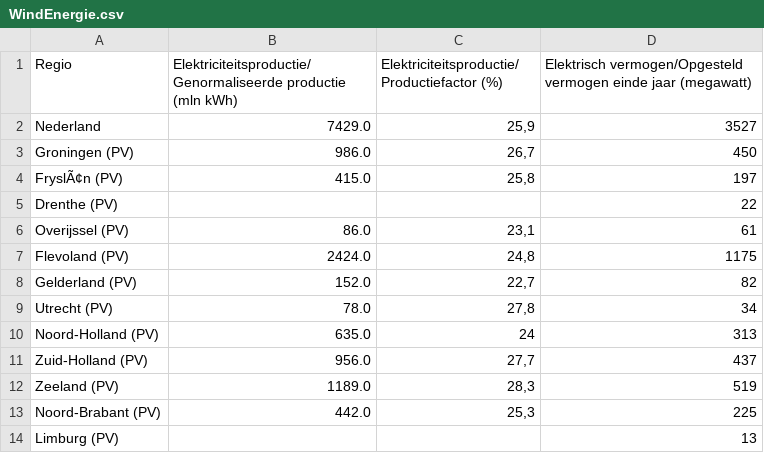
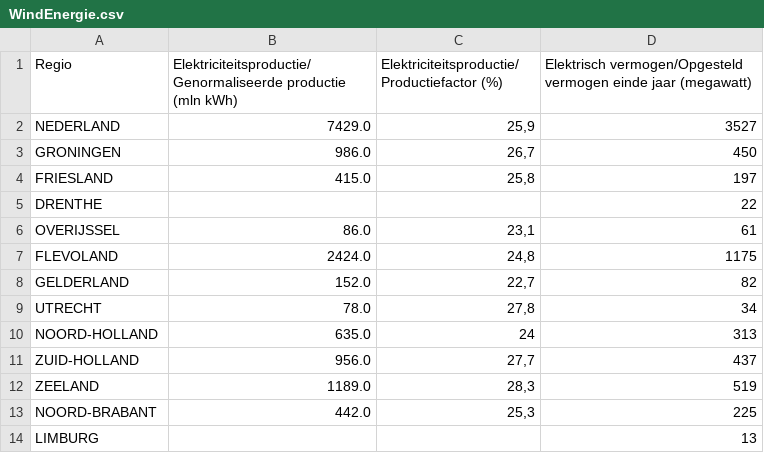
Before and after one commit to lucasnijder/2AMD20-group19, a CSV file: 2_preprocessed_data/WindEnergie.csv, drawn as a sheet.

```diff
--- a/2_preprocessed_data/WindEnergie.csv
+++ b/2_preprocessed_data/WindEnergie.csv
@@ -1,14 +1,14 @@
 Regio,Elektriciteitsproductie/Genormaliseerde productie (mln kWh),Elektriciteitsproductie/Productiefactor (%),Elektrisch vermogen/Opgesteld vermogen einde jaar (megawatt)
-Nederland,7429.0,"25,9",3527
-Groningen (PV),986.0,"26,7",450
-FryslÃ¢n (PV),415.0,"25,8",197
-Drenthe (PV),,,22
-Overijssel (PV),86.0,"23,1",61
-Flevoland (PV),2424.0,"24,8",1175
-Gelderland (PV),152.0,"22,7",82
-Utrecht (PV),78.0,"27,8",34
-Noord-Holland (PV),635.0,24,313
-Zuid-Holland (PV),956.0,"27,7",437
-Zeeland (PV),1189.0,"28,3",519
-Noord-Brabant (PV),442.0,"25,3",225
-Limburg (PV),,,13
+NEDERLAND,7429.0,"25,9",3527
+GRONINGEN,986.0,"26,7",450
+FRIESLAND,415.0,"25,8",197
+DRENTHE,,,22
+OVERIJSSEL,86.0,"23,1",61
+FLEVOLAND,2424.0,"24,8",1175
+GELDERLAND,152.0,"22,7",82
+UTRECHT,78.0,"27,8",34
+NOORD-HOLLAND,635.0,24,313
+ZUID-HOLLAND,956.0,"27,7",437
+ZEELAND,1189.0,"28,3",519
+NOORD-BRABANT,442.0,"25,3",225
+LIMBURG,,,13
```
Also changed, not shown: 2_preprocessed_data/InhabitantsMunicipality.csv, 2_preprocessed_data/LocatieWeerStation.csv, 6 other files.
